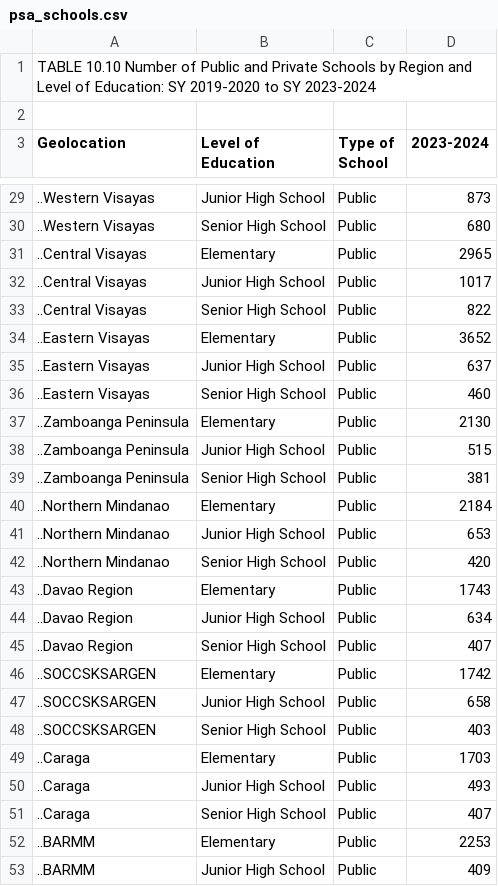
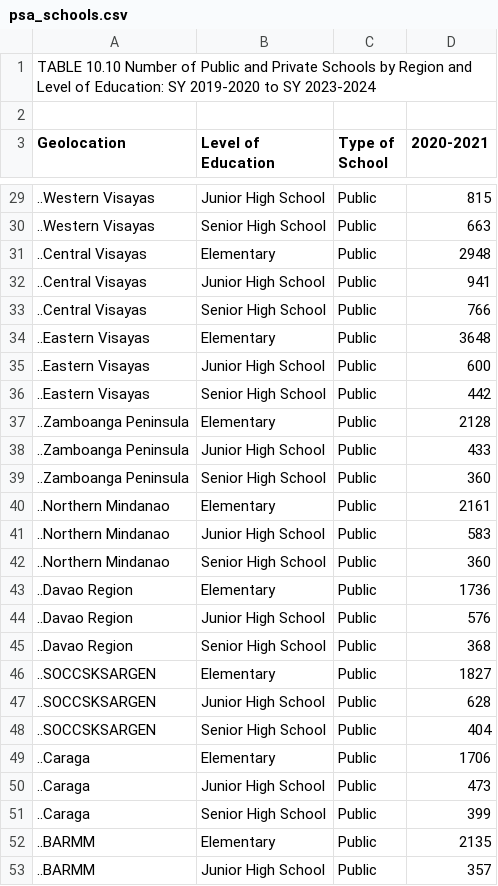
Before and after one commit to ClassPass-PJDSC-2026/classPass, a CSV file: data/raw/psa_schools.csv, drawn as a sheet; only a part is shown, gaps mark what is left out; the diff covers the shown part only.

```diff
--- a/data/raw/psa_schools.csv
+++ b/data/raw/psa_schools.csv
@@ -2,2 +2,2 @@
 
-"Geolocation";"Level of Education";"Type of School";"2023-2024"
+"Geolocation";"Level of Education";"Type of School";"2020-2021"
@@ -29,25 +29,25 @@
-"..Western Visayas";"Junior High School";"Public";873
-"..Western Visayas";"Senior High School";"Public";680
-"..Central Visayas";"Elementary";"Public";2965
-"..Central Visayas";"Junior High School";"Public";1017
-"..Central Visayas";"Senior High School";"Public";822
-"..Eastern Visayas";"Elementary";"Public";3652
-"..Eastern Visayas";"Junior High School";"Public";637
-"..Eastern Visayas";"Senior High School";"Public";460
-"..Zamboanga Peninsula";"Elementary";"Public";2130
-"..Zamboanga Peninsula";"Junior High School";"Public";515
-"..Zamboanga Peninsula";"Senior High School";"Public";381
-"..Northern Mindanao";"Elementary";"Public";2184
-"..Northern Mindanao";"Junior High School";"Public";653
-"..Northern Mindanao";"Senior High School";"Public";420
-"..Davao Region";"Elementary";"Public";1743
-"..Davao Region";"Junior High School";"Public";634
-"..Davao Region";"Senior High School";"Public";407
-"..SOCCSKSARGEN";"Elementary";"Public";1742
-"..SOCCSKSARGEN";"Junior High School";"Public";658
-"..SOCCSKSARGEN";"Senior High School";"Public";403
-"..Caraga";"Elementary";"Public";1703
-"..Caraga";"Junior High School";"Public";493
-"..Caraga";"Senior High School";"Public";407
-"..BARMM";"Elementary";"Public";2253
-"..BARMM";"Junior High School";"Public";409
+"..Western Visayas";"Junior High School";"Public";815
+"..Western Visayas";"Senior High School";"Public";663
+"..Central Visayas";"Elementary";"Public";2948
+"..Central Visayas";"Junior High School";"Public";941
+"..Central Visayas";"Senior High School";"Public";766
+"..Eastern Visayas";"Elementary";"Public";3648
+"..Eastern Visayas";"Junior High School";"Public";600
+"..Eastern Visayas";"Senior High School";"Public";442
+"..Zamboanga Peninsula";"Elementary";"Public";2128
+"..Zamboanga Peninsula";"Junior High School";"Public";433
+"..Zamboanga Peninsula";"Senior High School";"Public";360
+"..Northern Mindanao";"Elementary";"Public";2161
+"..Northern Mindanao";"Junior High School";"Public";583
+"..Northern Mindanao";"Senior High School";"Public";360
+"..Davao Region";"Elementary";"Public";1736
+"..Davao Region";"Junior High School";"Public";576
+"..Davao Region";"Senior High School";"Public";368
+"..SOCCSKSARGEN";"Elementary";"Public";1827
+"..SOCCSKSARGEN";"Junior High School";"Public";628
+"..SOCCSKSARGEN";"Senior High School";"Public";404
+"..Caraga";"Elementary";"Public";1706
+"..Caraga";"Junior High School";"Public";473
+"..Caraga";"Senior High School";"Public";399
+"..BARMM";"Elementary";"Public";2135
+"..BARMM";"Junior High School";"Public";357
```
Also changed, not shown: 26 edited cells elsewhere in this file, data/raw/psa_enrollment.csv, 3 other files.
